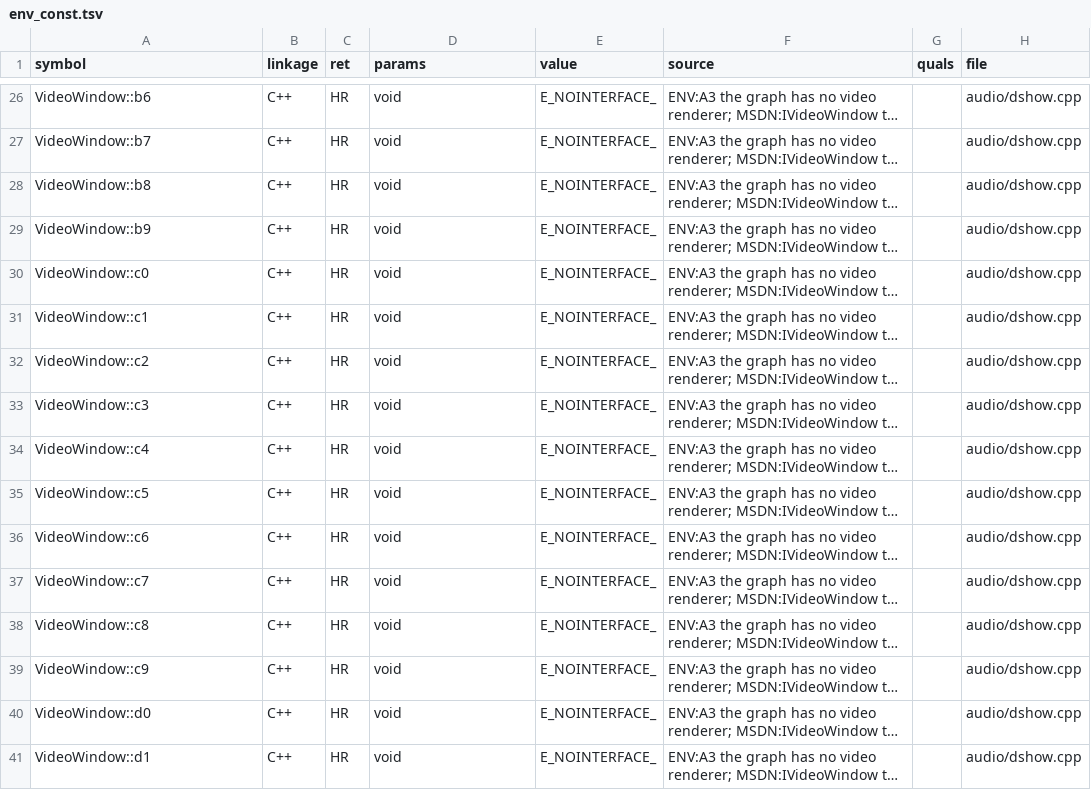
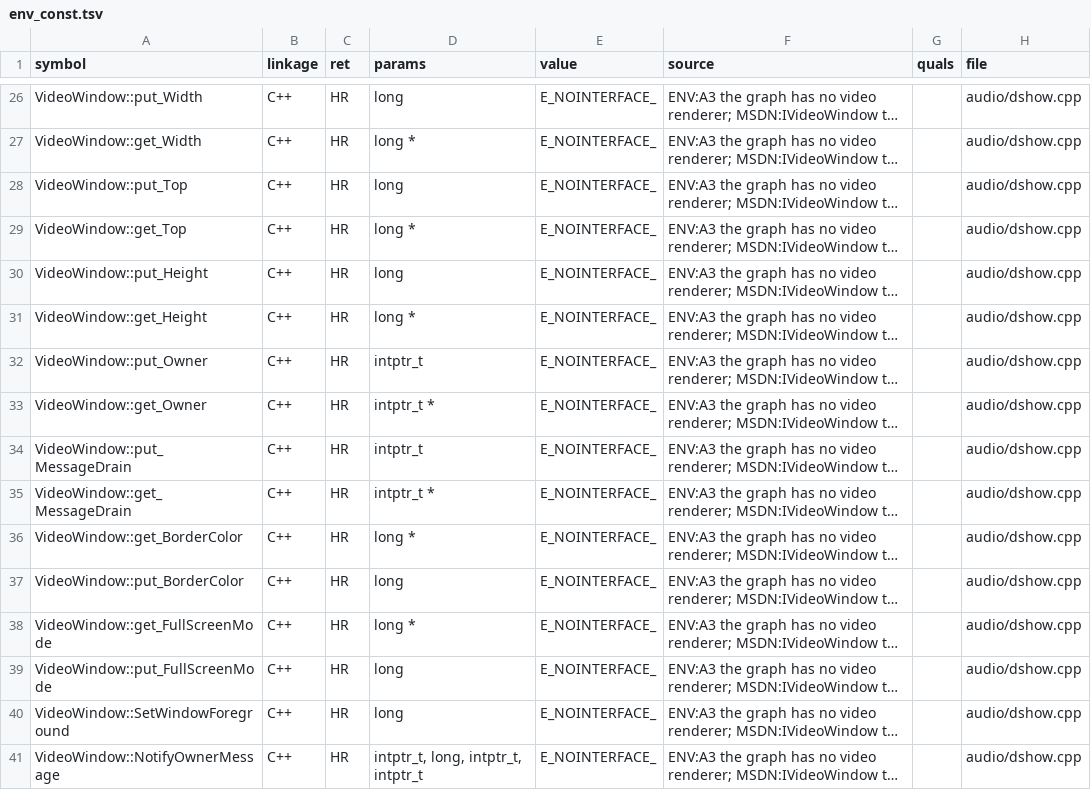
Before and after one commit to toadharvard/nx-agent, a TSV file: ports/fnv-nx/platform/manifest/env_const.tsv, drawn as a sheet; only a part is shown, gaps mark what is left out; long unchanged cells end in …; the diff covers the shown part only; the diff names each change by its address in the sheet, - before the commit and + after, or states it on an @@ line.

```diff
--- a/ports/fnv-nx/platform/manifest/env_const.tsv
+++ b/ports/fnv-nx/platform/manifest/env_const.tsv
-A26 (symbol): VideoWindow::b6
+A26 (symbol): VideoWindow::put_Width
-D26 (params): void
+D26 (params): long
-A27 (symbol): VideoWindow::b7
+A27 (symbol): VideoWindow::get_Width
-D27 (params): void
+D27 (params): long *
-A28 (symbol): VideoWindow::b8
+A28 (symbol): VideoWindow::put_Top
-D28 (params): void
+D28 (params): long
-A29 (symbol): VideoWindow::b9
+A29 (symbol): VideoWindow::get_Top
-D29 (params): void
+D29 (params): long *
-A30 (symbol): VideoWindow::c0
+A30 (symbol): VideoWindow::put_Height
-D30 (params): void
+D30 (params): long
-A31 (symbol): VideoWindow::c1
+A31 (symbol): VideoWindow::get_Height
-D31 (params): void
+D31 (params): long *
-A32 (symbol): VideoWindow::c2
+A32 (symbol): VideoWindow::put_Owner
-D32 (params): void
+D32 (params): intptr_t
-A33 (symbol): VideoWindow::c3
+A33 (symbol): VideoWindow::get_Owner
-D33 (params): void
+D33 (params): intptr_t *
-A34 (symbol): VideoWindow::c4
+A34 (symbol): VideoWindow::put_MessageDrain
-D34 (params): void
+D34 (params): intptr_t
-A35 (symbol): VideoWindow::c5
+A35 (symbol): VideoWindow::get_MessageDrain
-D35 (params): void
+D35 (params): intptr_t *
-A36 (symbol): VideoWindow::c6
+A36 (symbol): VideoWindow::get_BorderColor
-D36 (params): void
+D36 (params): long *
-A37 (symbol): VideoWindow::c7
+A37 (symbol): VideoWindow::put_BorderColor
-D37 (params): void
+D37 (params): long
-A38 (symbol): VideoWindow::c8
+A38 (symbol): VideoWindow::get_FullScreenMode
-D38 (params): void
+D38 (params): long *
-A39 (symbol): VideoWindow::c9
+A39 (symbol): VideoWindow::put_FullScreenMode
-D39:D40 (params): void
+D39:D40 (params): long
-A40 (symbol): VideoWindow::d0
+A40 (symbol): VideoWindow::SetWindowForeground
-A41 (symbol): VideoWindow::d1
+A41 (symbol): VideoWindow::NotifyOwnerMessage
-D41 (params): void
+D41 (params): intptr_t, long, intptr_t, intptr_t
```
Also changed, not shown: 106 edited cells elsewhere in this file, 13 other files.
